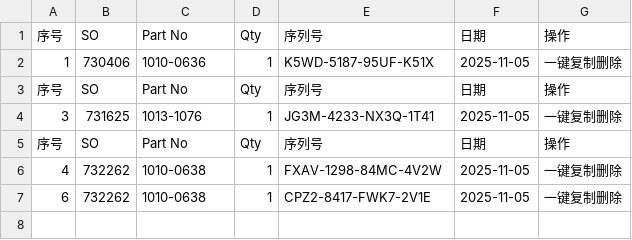
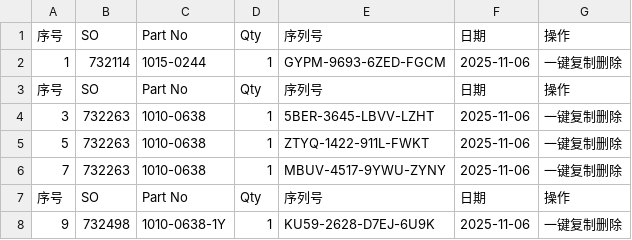
Before and after one commit to Ricky-cloud-star/Zenactcod, a CSV file: data/data.csv, drawn as a sheet.

Commit message:
Update data

```diff
--- a/data/data.csv
+++ b/data/data.csv
@@ -1,7 +1,8 @@
 序号,SO,Part No,Qty,序列号,日期,操作
-1,730406,1010-0636,1,K5WD-5187-95UF-K51X,2025-11-05,一键复制删除
+1,732114,1015-0244,1,GYPM-9693-6ZED-FGCM,2025-11-06,一键复制删除
 序号,SO,Part No,Qty,序列号,日期,操作
-3,731625,1013-1076,1,JG3M-4233-NX3Q-1T41,2025-11-05,一键复制删除
+3,732263,1010-0638,1,5BER-3645-LBVV-LZHT,2025-11-06,一键复制删除
+5,732263,1010-0638,1,ZTYQ-1422-911L-FWKT,2025-11-06,一键复制删除
+7,732263,1010-0638,1,MBUV-4517-9YWU-ZYNY,2025-11-06,一键复制删除
 序号,SO,Part No,Qty,序列号,日期,操作
-4,732262,1010-0638,1,FXAV-1298-84MC-4V2W,2025-11-05,一键复制删除
-6,732262,1010-0638,1,CPZ2-8417-FWK7-2V1E,2025-11-05,一键复制删除
+9,732498,1010-0638-1Y,1,KU59-2628-D7EJ-6U9K,2025-11-06,一键复制删除
```
